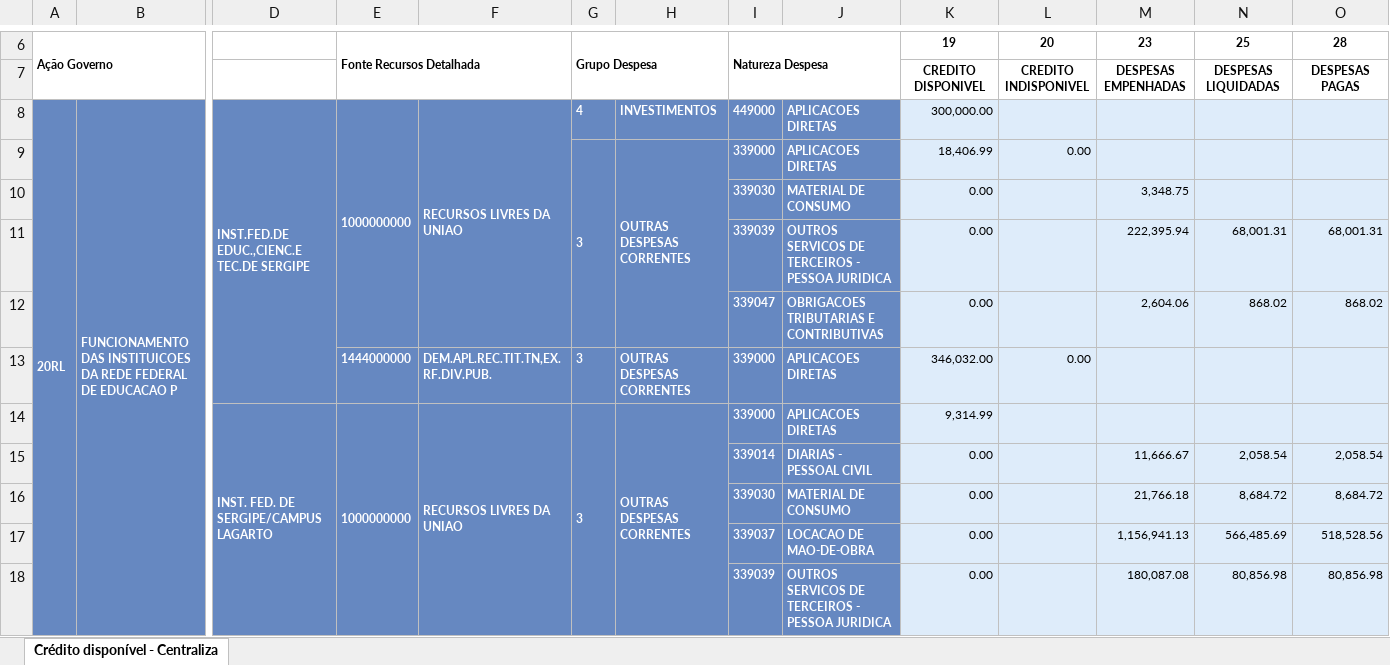
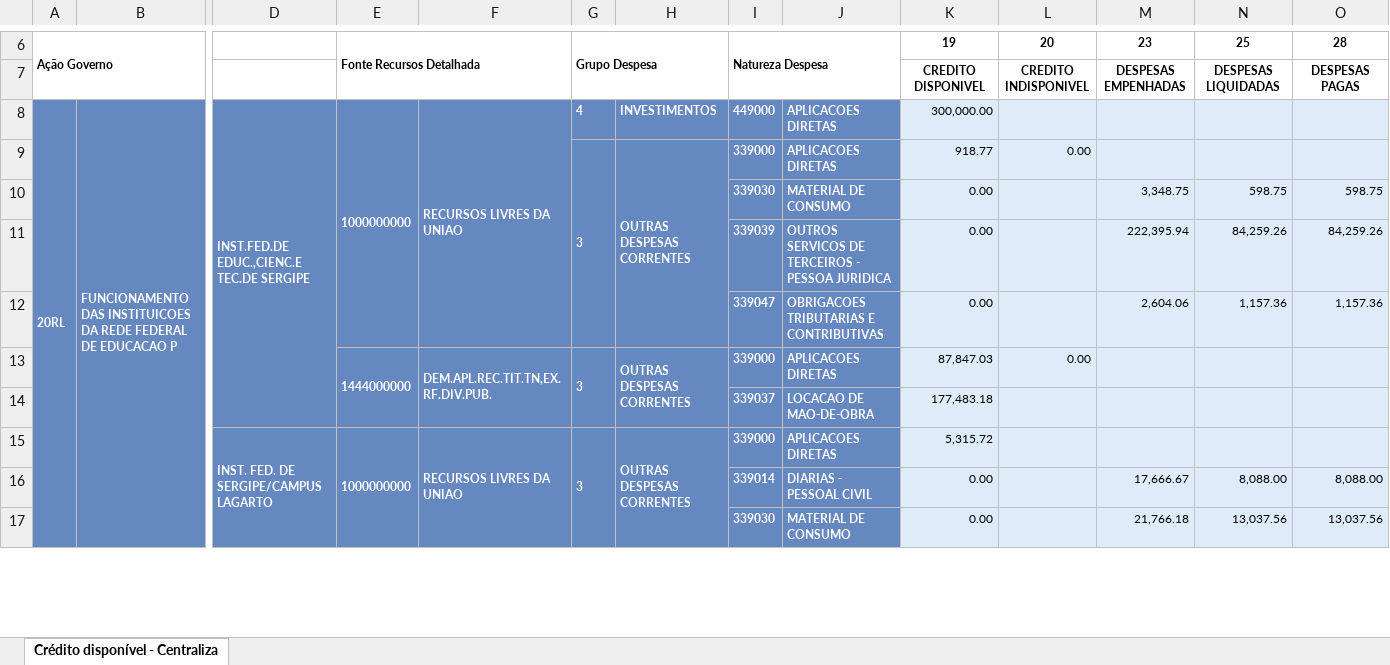
Before and after one commit to Rodslater/proad, an Excel workbook: Crédito disponível - Centralização - Campus Lagarto.xlsx, sheet Crédito disponível - Centraliza, drawn as a sheet; only a part is shown, gaps mark what is left out; values as stored, in another font and other column widths than the file's, no borders; removed rows and columns are numbered as before the commit, all else as after; rows hold the shown columns only; the diff covers the shown part only; the diff names each change by its address in the sheet, - before the commit and + after, or states it on an @@ line.

```diff
--- a/Crédito disponível - Centralização - Campus Lagarto.xlsx (sheet Crédito disponível - Centraliza)
+++ b/Crédito disponível - Centralização - Campus Lagarto.xlsx (sheet Crédito disponível - Centraliza)
-K9: 18,406.99
+K9: 918.77
-N10: (empty)
+N10: 598.75
-O10: (empty)
+O10: 598.75
-N11: 68,001.31
+N11: 84,259.26
-O11: 68,001.31
+O11: 84,259.26
-N12: 868.02
+N12: 1,157.36
-O12: 868.02
+O12: 1,157.36
+E13:E14 merged
+F13:F14 merged
+G13:G14 merged
+H13:H14 merged
-K13: 346,032.00
+K13: 87,847.03
+row 14:  |  |  |  |  |  |  | 339037 | LOCACAO DE MAO-DE-OBRA | 177,483.18
-K15: 9,314.99
+K15: 5,315.72
-M16: 11,666.67
+M16: 17,666.67
-N16: 2,058.54
+N16: 8,088.00
-O16: 2,058.54
+O16: 8,088.00
-N17: 8,684.72
+N17: 13,037.56
-O17: 8,684.72
+O17: 13,037.56
-row 17:  |  |  |  |  |  |  | 339037 | LOCACAO DE MAO-DE-OBRA | 0.00 |  | 1,156,941.13 | 566,485.69 | 518,528.56
-row 18:  |  |  |  |  |  |  | 339039 | OUTROS SERVICOS DE TERCEIROS - PESSOA JURIDICA | 0.00 |  | 180,087.08 | 80,856.98 | 80,856.98
```
Also changed, not shown: 8 added rows, 1 removed row, 5 edited cells and merged cells elsewhere in this sheet, Crédito disponível - Centralização - Campus Aracaju.xlsx, Crédito disponível - Centralização - Campus Estância.xlsx, 9 other files.
